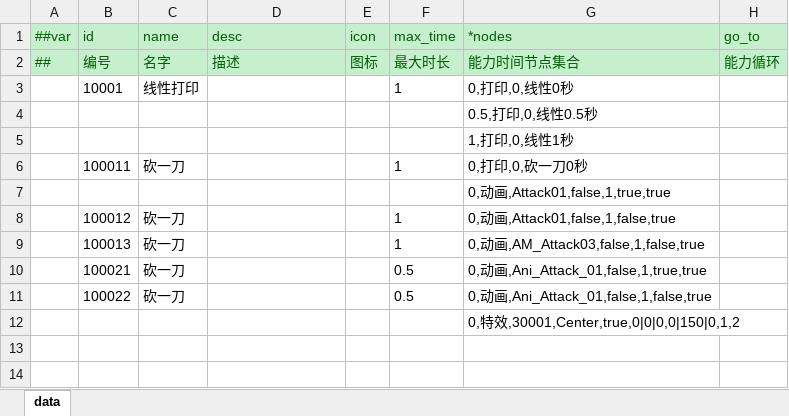
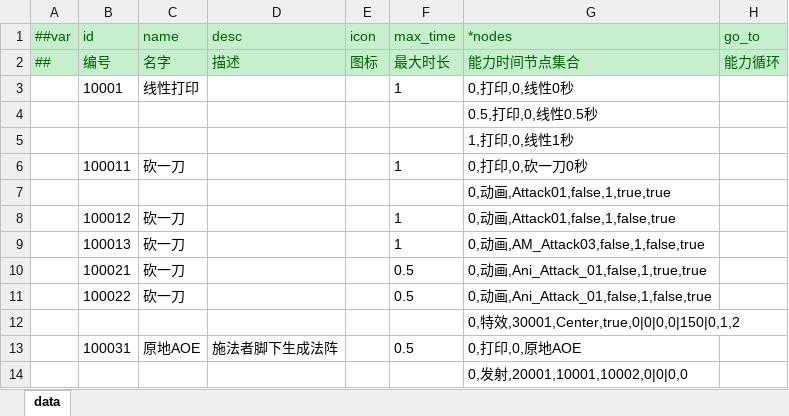
Before and after one commit to jrainstar/wecs, an Excel workbook: Shared/Configs/Datas/gameplay/timeline.xlsx, sheet data, drawn as a sheet; values as stored, in another font and other column widths than the file's, no borders; the diff names each change by its address in the sheet, - before the commit and + after, or states it on an @@ line.

```diff
--- a/Shared/Configs/Datas/gameplay/timeline.xlsx (sheet data)
+++ b/Shared/Configs/Datas/gameplay/timeline.xlsx (sheet data)
+row 13:  | 100031 | 原地AOE | 施法者脚下生成法阵 |  | 0.5 | 0,打印,0,原地AOE
+row 14:  |  |  |  |  |  | 0,发射,20001,10001,10002,0|0|0,0
```
Also changed, not shown: Shared/Configs/Datas/gameplay/aoe.xlsx, Shared/Configs/Datas/gameplay/collider.xlsx, 13 other files.
